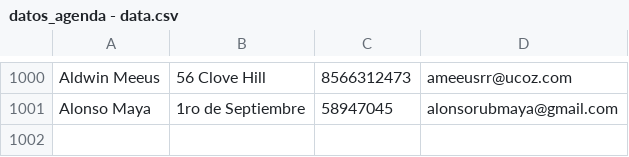
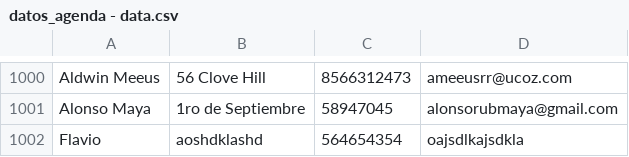
Before and after one commit to Alonsormm/Estructuras-de-Datos, a CSV file: 6/datos_agenda - data.csv, drawn as a sheet; only a part is shown, gaps mark what is left out.

Commit message:
Practica terminada

```diff
--- a/6/datos_agenda - data.csv
+++ b/6/datos_agenda - data.csv
@@ -1001 +1001,2 @@ Aldwin Meeus,56 Clove Hill,8566312473,ameeusrr@ucoz.com
 Alonso Maya,1ro de Septiembre,58947045,alonsorubmaya@gmail.com
+Flavio,aoshdklashd,564654354,oajsdlkajsdkla
```
